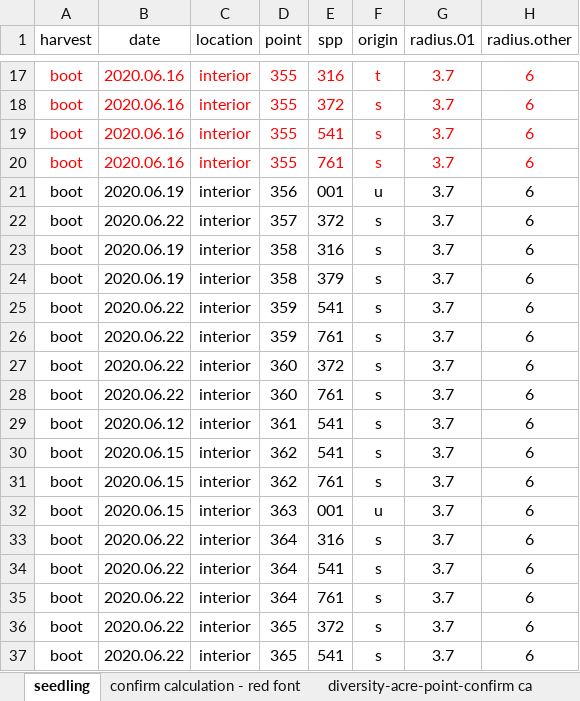
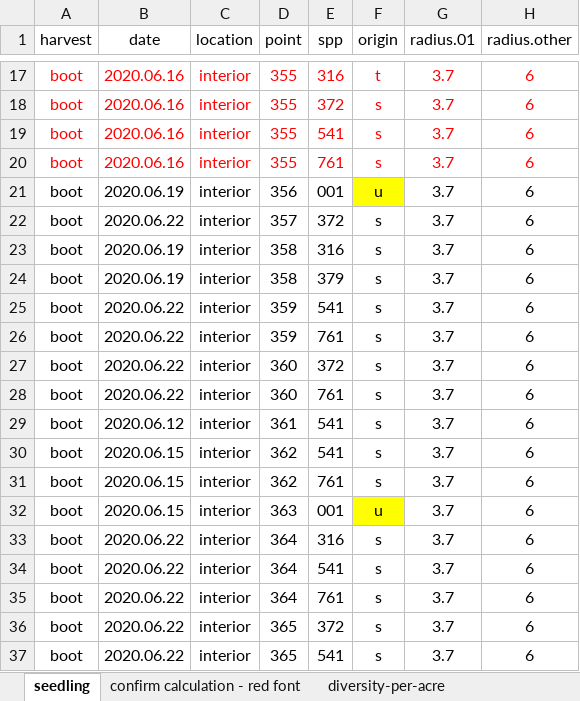
Before and after one commit to peter-smallidge/slash-wall-vegetation, an Excel workbook: regen-data-2019.xlsx, sheet seedling, drawn as a sheet; only a part is shown, gaps mark what is left out; values as stored, in another font and other column widths than the file's, no borders; the diff names each change by its address in the sheet, - before the commit and + after, or states it on an @@ line.

```diff
--- a/regen-data-2019.xlsx (sheet seedling)
+++ b/regen-data-2019.xlsx (sheet seedling)
+sheet tab: diversity-per-acre
-F21 fill: none
+F21 fill: #FFFF00
-F32 fill: none
+F32 fill: #FFFF00
```
Also changed, not shown: sheet diversity-acre-point-confirm ca, sheet confirm calculation - red font, other sheet tabs, 12 other files.
